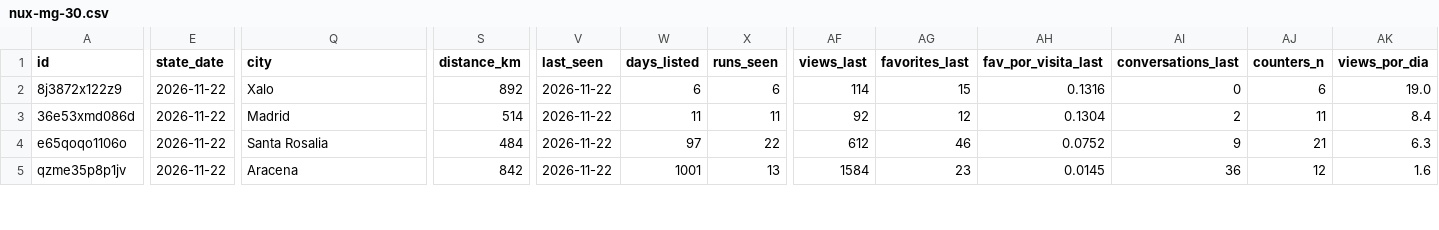
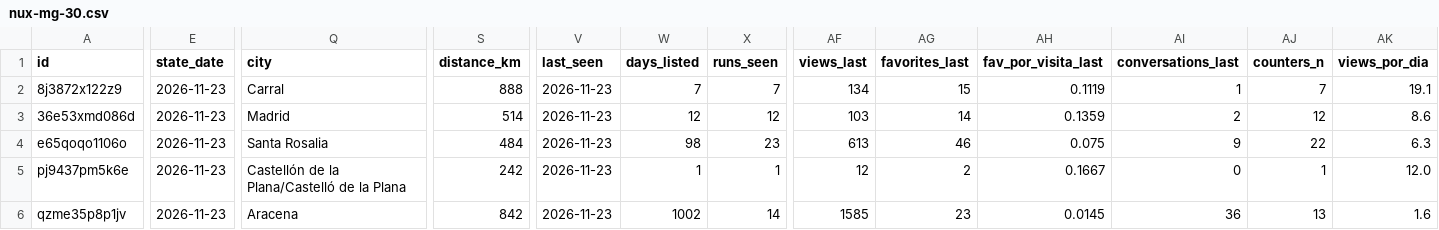
Before and after one commit to pablo16111991/market-analysis, a CSV file: second-hand/data/clean/nux-mg-30.csv, drawn as a sheet; only a part is shown, gaps mark what is left out; addresses are those after the commit; rows hold the shown columns only; the diff covers the shown part only; the diff names each change by its address in the sheet, - before the commit and + after, or states it on an @@ line.

```diff
--- a/second-hand/data/clean/nux-mg-30.csv
+++ b/second-hand/data/clean/nux-mg-30.csv
-E2:E4 (state_date): 2026-11-22
+E2:E4 (state_date): 2026-11-23
-Q2 (city): Xalo
+Q2 (city): Carral
-S2 (distance_km): 892
+S2 (distance_km): 888
-V2:V4 (last_seen): 2026-11-22
+V2:V4 (last_seen): 2026-11-23
-W2 (days_listed): 6
+W2 (days_listed): 7
-X2 (runs_seen): 6
+X2 (runs_seen): 7
-AF2 (views_last): 114
+AF2 (views_last): 134
-AH2 (fav_por_visita_last): 0.1316
+AH2 (fav_por_visita_last): 0.1119
-AI2 (conversations_last): 0
+AI2 (conversations_last): 1
-AJ2 (counters_n): 6
+AJ2 (counters_n): 7
-AK2 (views_por_dia): 19.0
+AK2 (views_por_dia): 19.1
-W3 (days_listed): 11
+W3 (days_listed): 12
-X3 (runs_seen): 11
+X3 (runs_seen): 12
-AF3 (views_last): 92
+AF3 (views_last): 103
-AG3 (favorites_last): 12
+AG3 (favorites_last): 14
-AH3 (fav_por_visita_last): 0.1304
+AH3 (fav_por_visita_last): 0.1359
-AJ3 (counters_n): 11
+AJ3 (counters_n): 12
-AK3 (views_por_dia): 8.4
+AK3 (views_por_dia): 8.6
-W4 (days_listed): 97
+W4 (days_listed): 98
-X4 (runs_seen): 22
+X4 (runs_seen): 23
-AF4 (views_last): 612
+AF4 (views_last): 613
-AH4 (fav_por_visita_last): 0.0752
+AH4 (fav_por_visita_last): 0.075
-AJ4 (counters_n): 21
+AJ4 (counters_n): 22
+row 5: pj9437pm5k6e | 2026-11-23 | Castellón de la Plana/Castelló de la Plana | 242 | 2026-11-23 | 1 | 1 | 12 | 2 | 0.1667 | 0 | 1 | 12.0
-E6 (state_date): 2026-11-22
+E6 (state_date): 2026-11-23
-V6 (last_seen): 2026-11-22
+V6 (last_seen): 2026-11-23
-W6 (days_listed): 1001
+W6 (days_listed): 1002
-X6 (runs_seen): 13
+X6 (runs_seen): 14
-AF6 (views_last): 1584
+AF6 (views_last): 1585
-AJ6 (counters_n): 12
+AJ6 (counters_n): 13
```
Also changed, not shown: 78 edited cells elsewhere in this file, second-hand/data/clean/kymco-k-xct-125.csv, second-hand/data/clean/kymco-super-dink-125.csv, 6 other files.
